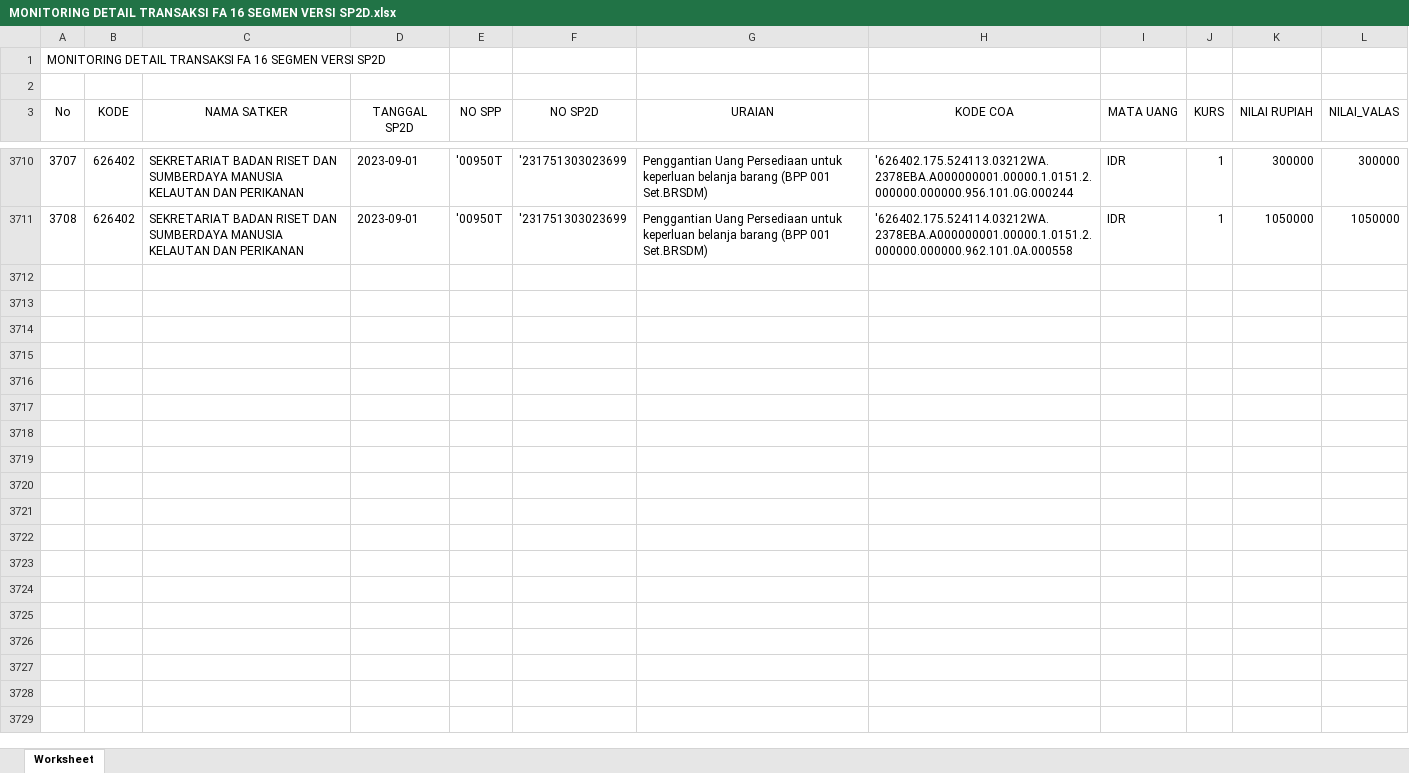
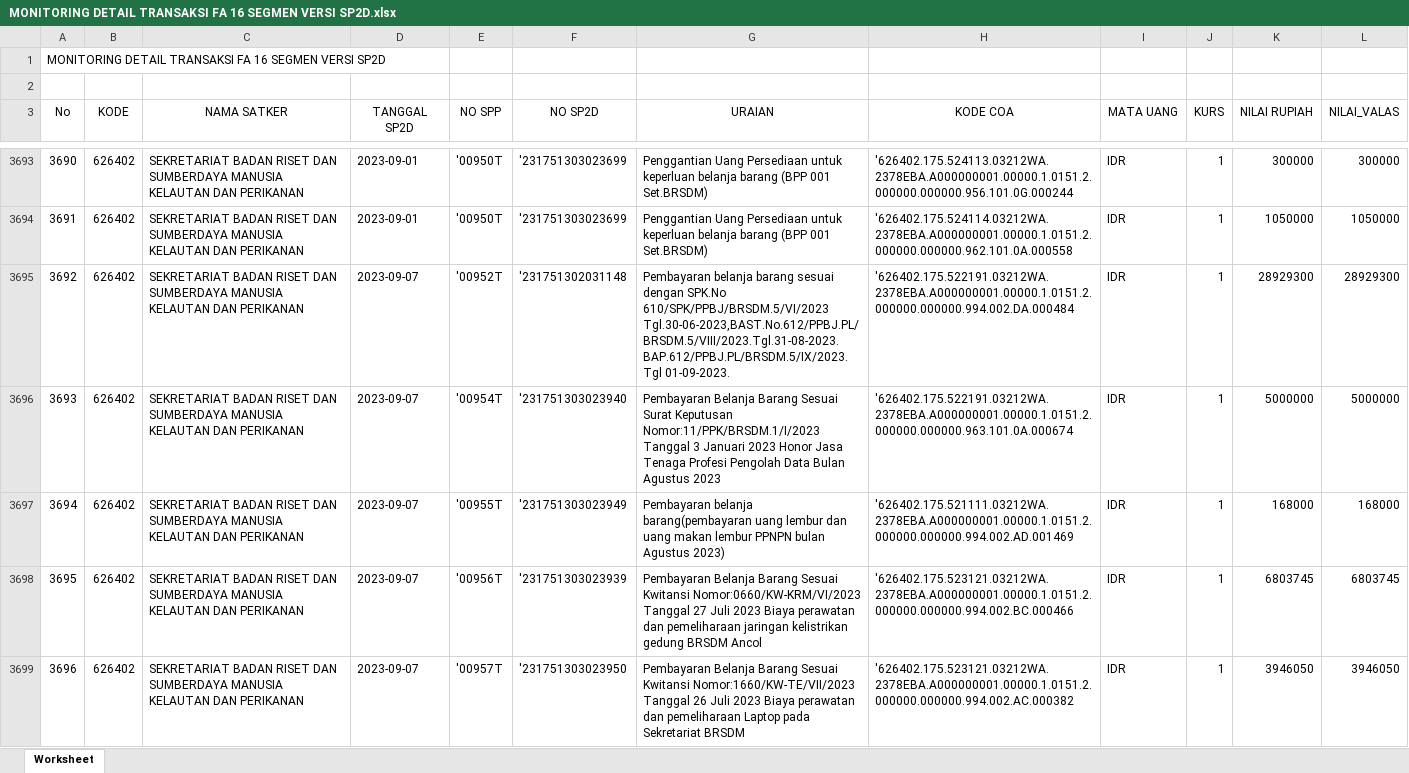
Before and after one commit to edimistiono/TA.2023, an Excel workbook: Database/MONITORING DETAIL TRANSAKSI FA 16 SEGMEN VERSI SP2D.xlsx, sheet Worksheet, drawn as a sheet; only a part is shown, gaps mark what is left out; values as stored, in another font and other column widths than the file's, no borders; the diff covers the shown part only; the diff names each change by its address in the sheet, - before the commit and + after, or states it on an @@ line.

```diff
--- a/Database/MONITORING DETAIL TRANSAKSI FA 16 SEGMEN VERSI SP2D.xlsx (sheet Worksheet)
+++ b/Database/MONITORING DETAIL TRANSAKSI FA 16 SEGMEN VERSI SP2D.xlsx (sheet Worksheet)
@@ column A (No) renumbered between rows 3265 and 3694 @@
+row 3695: 3692 | 626402 | SEKRETARIAT BADAN RISET DAN SUMBERDAYA MANUSIA KELAUTAN DAN PERIKANAN | 2023-09-07 | '00952T | '231751302031148 | Pembayaran belanja barang sesuai dengan SPK.No 610/SPK/PPBJ/BRSDM.5/VI/2023 Tgl.30-06-2023,BAST.No.612/PPBJ.PL/BRSDM.5/VIII/2023.Tgl.31-08-2023.BAP.612/PPBJ.PL/BRSDM.5/IX/2023.Tgl 01-09-2023. | '626402.175.522191.03212WA.2378EBA.A000000001.00000.1.0151.2.000000.000000.994.002.DA.000484 | IDR | 1 | 28929300 | 28929300
+row 3696: 3693 | 626402 | SEKRETARIAT BADAN RISET DAN SUMBERDAYA MANUSIA KELAUTAN DAN PERIKANAN | 2023-09-07 | '00954T | '231751303023940 | Pembayaran Belanja Barang Sesuai Surat Keputusan Nomor:11/PPK/BRSDM.1/I/2023 Tanggal 3 Januari 2023 Honor Jasa Tenaga Profesi Pengolah Data Bulan Agustus 2023 | '626402.175.522191.03212WA.2378EBA.A000000001.00000.1.0151.2.000000.000000.963.101.0A.000674 | IDR | 1 | 5000000 | 5000000
+row 3697: 3694 | 626402 | SEKRETARIAT BADAN RISET DAN SUMBERDAYA MANUSIA KELAUTAN DAN PERIKANAN | 2023-09-07 | '00955T | '231751303023949 | Pembayaran belanja barang(pembayaran uang lembur dan uang makan lembur PPNPN bulan Agustus 2023) | '626402.175.521111.03212WA.2378EBA.A000000001.00000.1.0151.2.000000.000000.994.002.AD.001469 | IDR | 1 | 168000 | 168000
+row 3698: 3695 | 626402 | SEKRETARIAT BADAN RISET DAN SUMBERDAYA MANUSIA KELAUTAN DAN PERIKANAN | 2023-09-07 | '00956T | '231751303023939 | Pembayaran Belanja Barang Sesuai Kwitansi Nomor:0660/KW-KRM/VI/2023 Tanggal 27 Juli 2023 Biaya perawatan dan pemeliharaan jaringan kelistrikan gedung BRSDM Ancol | '626402.175.523121.03212WA.2378EBA.A000000001.00000.1.0151.2.000000.000000.994.002.BC.000466 | IDR | 1 | 6803745 | 6803745
+row 3699: 3696 | 626402 | SEKRETARIAT BADAN RISET DAN SUMBERDAYA MANUSIA KELAUTAN DAN PERIKANAN | 2023-09-07 | '00957T | '231751303023950 | Pembayaran Belanja Barang Sesuai Kwitansi Nomor:1660/KW-TE/VII/2023 Tanggal 26 Juli 2023 Biaya perawatan dan pemeliharaan Laptop pada Sekretariat BRSDM | '626402.175.523121.03212WA.2378EBA.A000000001.00000.1.0151.2.000000.000000.994.002.AC.000382 | IDR | 1 | 3946050 | 3946050
```
Also changed, not shown: 48 added rows and 23 removed rows elsewhere in this sheet, Database/SP2D.xlsx.
